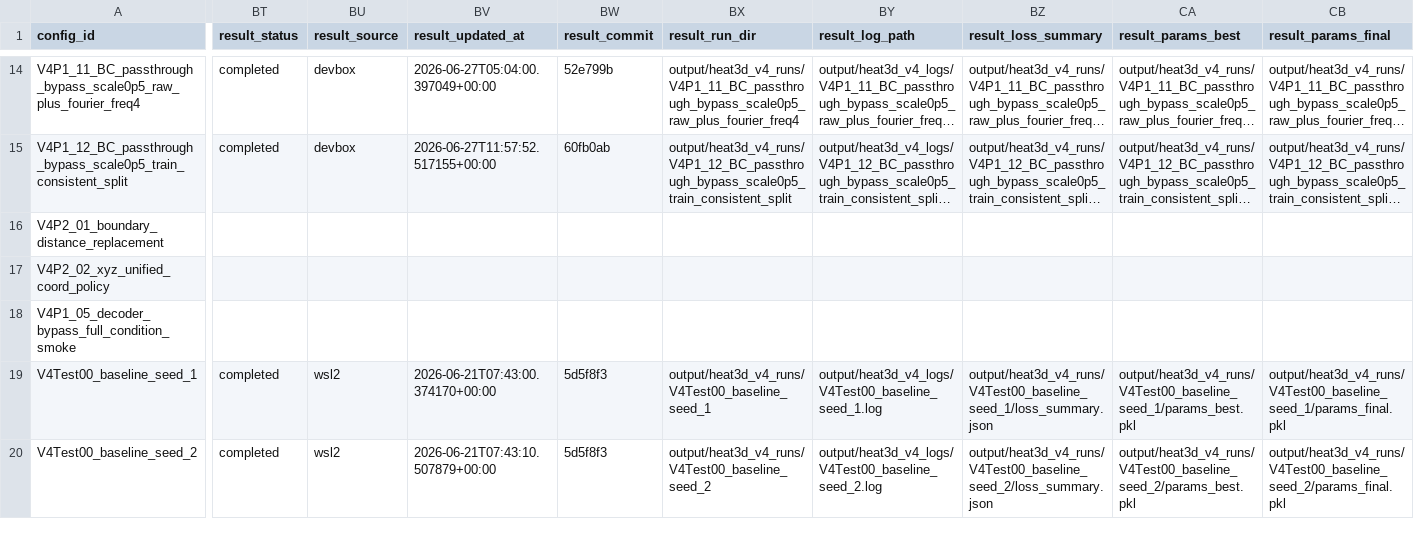
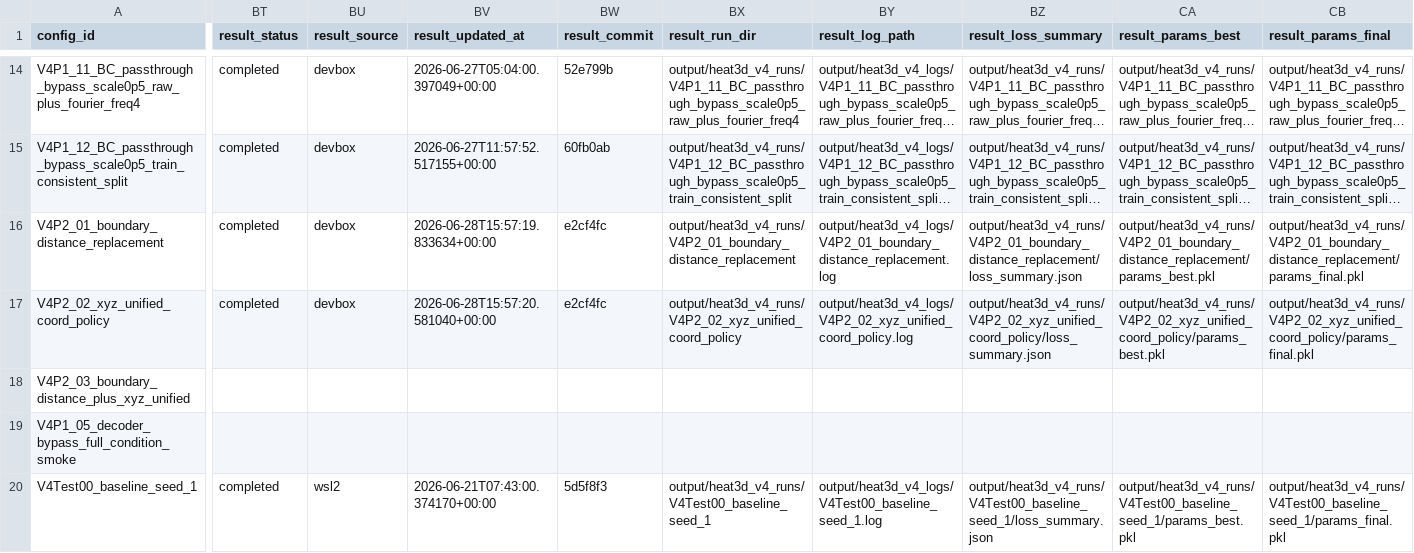
Before and after one commit to 133754144/heat3d-ic, a CSV file: configs/heat3d_v4/run_registry.csv, drawn as a sheet; only a part is shown, gaps mark what is left out; the shorter side is filled out with more unchanged rows; long unchanged cells end in …; rows hold the shown columns only; the diff covers the shown part only; the diff names each change by its address in the sheet, - before the commit and + after, or states it on an @@ line.

Commit message:
Add V4 P2 combined boundary and coord config

```diff
--- a/configs/heat3d_v4/run_registry.csv
+++ b/configs/heat3d_v4/run_registry.csv
-BT16:BT17 (result_status): (empty)
+BT16:BT17 (result_status): completed
-BU16:BU17 (result_source): (empty)
+BU16:BU17 (result_source): devbox
-BV16 (result_updated_at): (empty)
+BV16 (result_updated_at): 2026-06-28T15:57:19.833634+00:00
-BW16:BW17 (result_commit): (empty)
+BW16:BW17 (result_commit): e2cf4fc
-BX16 (result_run_dir): (empty)
+BX16 (result_run_dir): output/heat3d_v4_runs/V4P2_01_boundary_distance_replacement
-BY16 (result_log_path): (empty)
+BY16 (result_log_path): output/heat3d_v4_logs/V4P2_01_boundary_distance_replacement.log
-BZ16 (result_loss_summary): (empty)
+BZ16 (result_loss_summary): output/heat3d_v4_runs/V4P2_01_boundary_distance_replacement/loss_summary.json
-CA16 (result_params_best): (empty)
+CA16 (result_params_best): output/heat3d_v4_runs/V4P2_01_boundary_distance_replacement/params_best.pkl
-CB16 (result_params_final): (empty)
+CB16 (result_params_final): output/heat3d_v4_runs/V4P2_01_boundary_distance_replacement/params_final.pkl
-BV17 (result_updated_at): (empty)
+BV17 (result_updated_at): 2026-06-28T15:57:20.581040+00:00
-BX17 (result_run_dir): (empty)
+BX17 (result_run_dir): output/heat3d_v4_runs/V4P2_02_xyz_unified_coord_policy
-BY17 (result_log_path): (empty)
+BY17 (result_log_path): output/heat3d_v4_logs/V4P2_02_xyz_unified_coord_policy.log
-BZ17 (result_loss_summary): (empty)
+BZ17 (result_loss_summary): output/heat3d_v4_runs/V4P2_02_xyz_unified_coord_policy/loss_summary.json
-CA17 (result_params_best): (empty)
+CA17 (result_params_best): output/heat3d_v4_runs/V4P2_02_xyz_unified_coord_policy/params_best.pkl
-CB17 (result_params_final): (empty)
+CB17 (result_params_final): output/heat3d_v4_runs/V4P2_02_xyz_unified_coord_policy/params_final.pkl
+row 18: V4P2_03_boundary_distance_plus_xyz_unified
```
Also changed, not shown: 74 edited cells elsewhere in this file, 2 other files.
